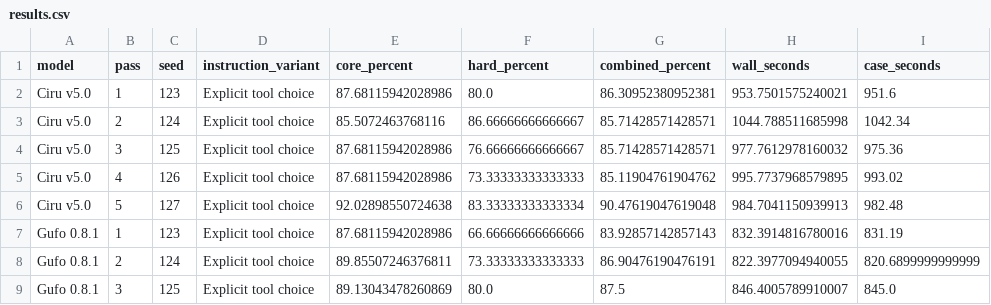
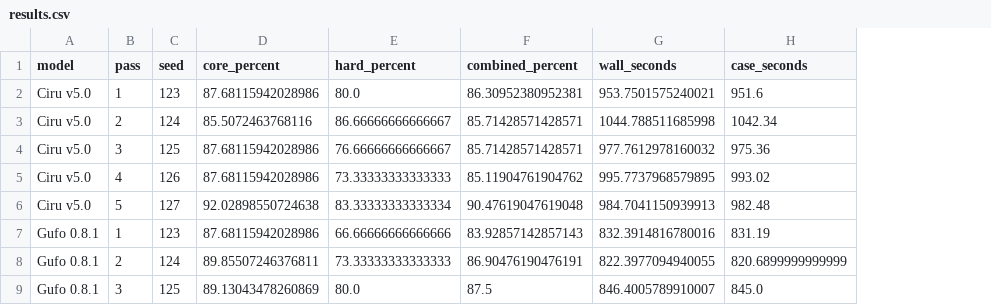
Before and after one commit to ciru-ai/benchmarks, a CSV file: research/tool-eval-suite-38-flash/data/results.csv, drawn as a sheet; only a part is shown; the diff names each change by its address in the sheet, - before the commit and + after, or states it on an @@ line.

Commit message:
Unify every Tool Eval Suite entrant in standings and charts

```diff
--- a/research/tool-eval-suite-38-flash/data/results.csv
+++ b/research/tool-eval-suite-38-flash/data/results.csv
-column D (instruction_variant), rows 2-9: all Explicit tool choice
```
Also changed, not shown: 5 other files.
